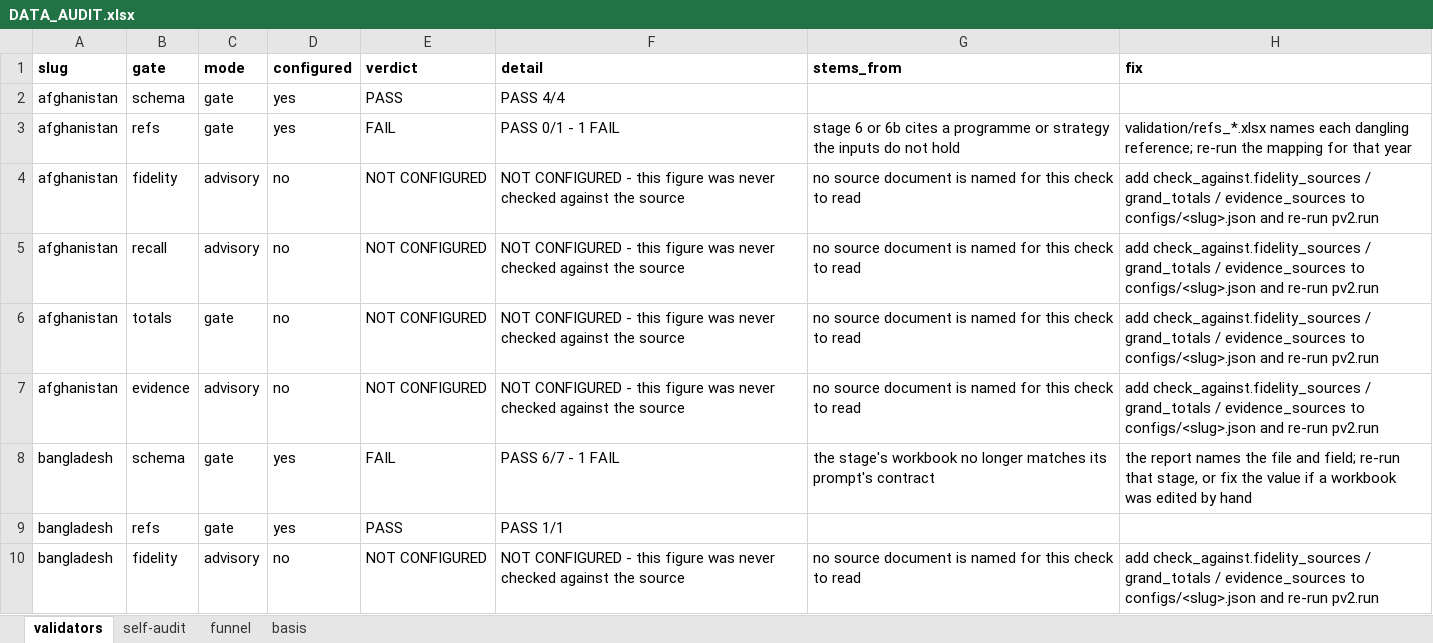
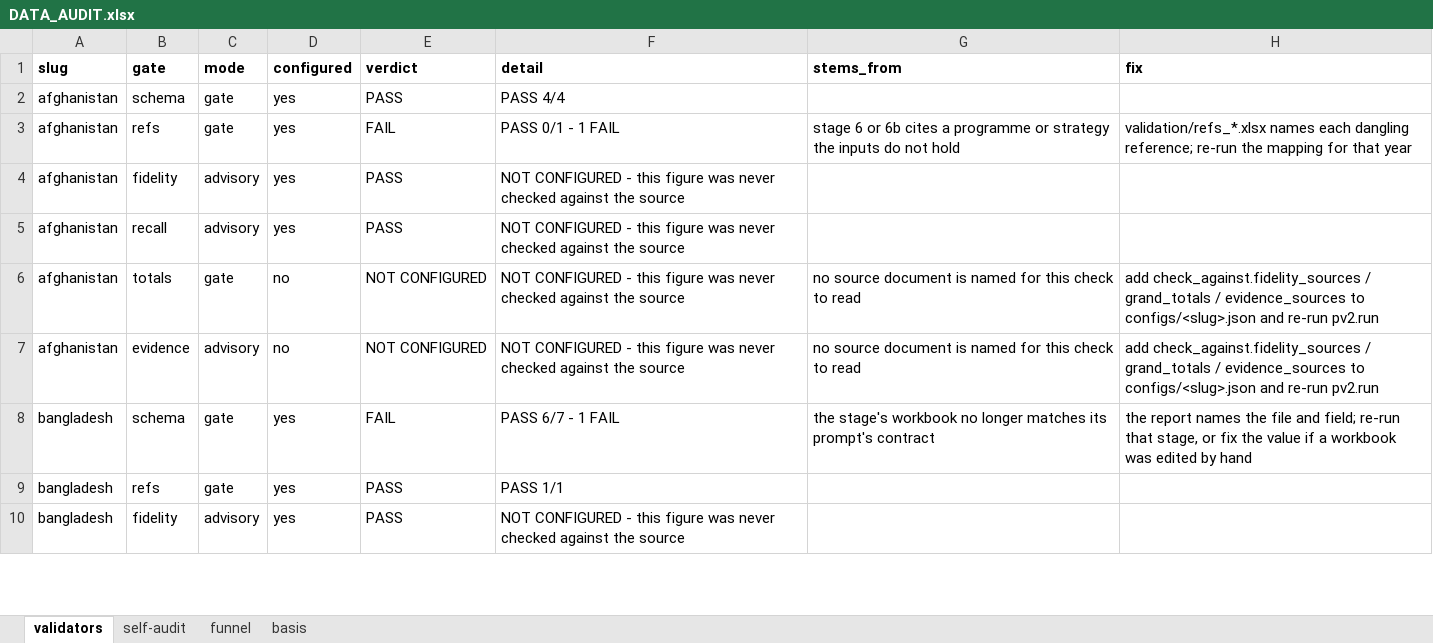
Before and after one commit to SebPasha/PVII_AI_Unveils_Tomorrow_Dashboard, an Excel workbook: DATA_AUDIT.xlsx, sheet validators, drawn as a sheet; only a part is shown; values as stored, in another font and other column widths than the file's, no borders; the diff covers the shown part only; the diff names each change by its address in the sheet, - before the commit and + after, or states it on an @@ line.

Commit message:
Publish the current build
Synced by platform/publish_site.py, which checks the site against Files/outputs before and after.

```diff
--- a/DATA_AUDIT.xlsx (sheet validators)
+++ b/DATA_AUDIT.xlsx (sheet validators)
-D4:D5 (configured): no
+D4:D5 (configured): yes
-E4:E5 (verdict): NOT CONFIGURED
+E4:E5 (verdict): PASS
-G4:G5 (stems_from): no source document is named for this check to read
+G4:G5 (stems_from): (empty)
-H4:H5 (fix): add check_against.fidelity_sources / grand_totals / evidence_sources to configs/<slug>.json and re-run pv2.run
+H4:H5 (fix): (empty)
-D10 (configured): no
+D10 (configured): yes
-E10 (verdict): NOT CONFIGURED
+E10 (verdict): PASS
-G10 (stems_from): no source document is named for this check to read
+G10 (stems_from): (empty)
-H10 (fix): add check_against.fidelity_sources / grand_totals / evidence_sources to configs/<slug>.json and re-run pv2.run
+H10 (fix): (empty)
```
Also changed, not shown: 228 edited cells elsewhere in this sheet, DATA_ISSUES.xlsx, FIXES.xlsx, 6 other files.
